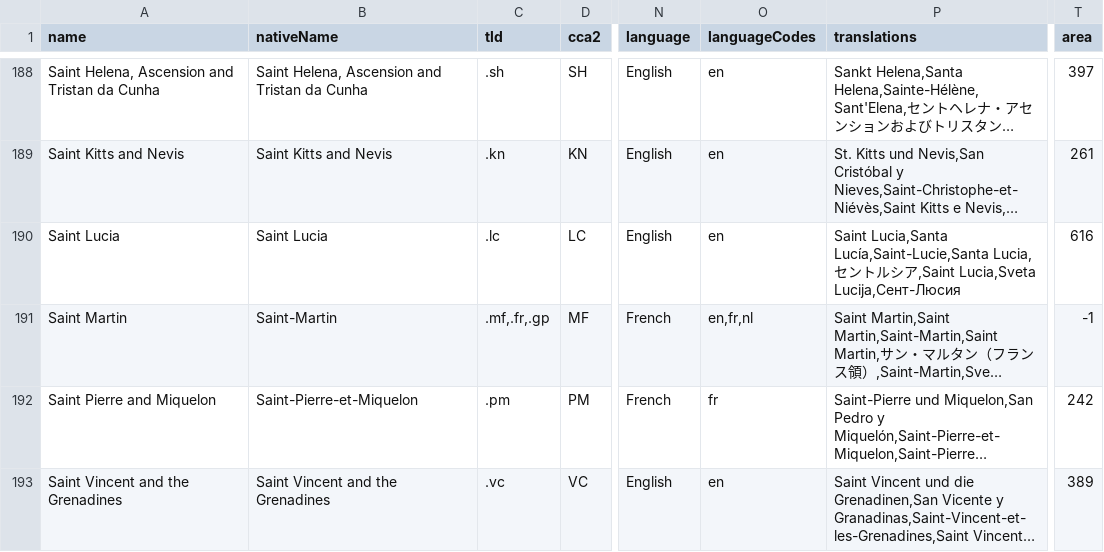
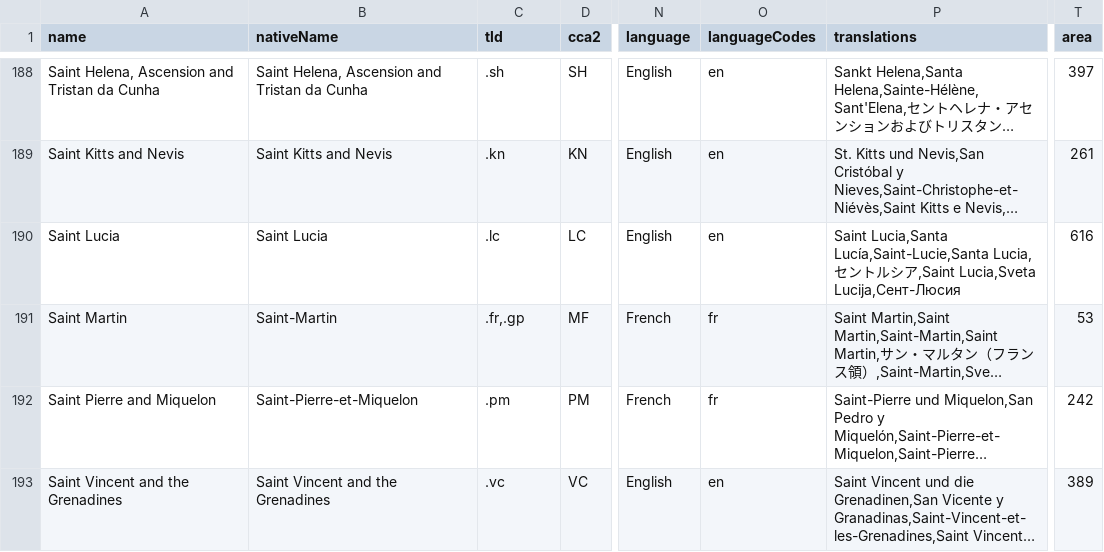
Before and after one commit to mledoze/countries, a CSV file: dist/countries.csv, drawn as a sheet; only a part is shown, gaps mark what is left out; long unchanged cells end in …; the diff names each change by its address in the sheet, - before the commit and + after, or states it on an @@ line.

Commit message:
fix data for Saint Martin

```diff
--- a/dist/countries.csv
+++ b/dist/countries.csv
-C191 (tld): .mf,.fr,.gp
+C191 (tld): .fr,.gp
-O191 (languageCodes): en,fr,nl
+O191 (languageCodes): fr
-T191 (area): -1
+T191 (area): 53
```
Also changed, not shown: 4 other files.
